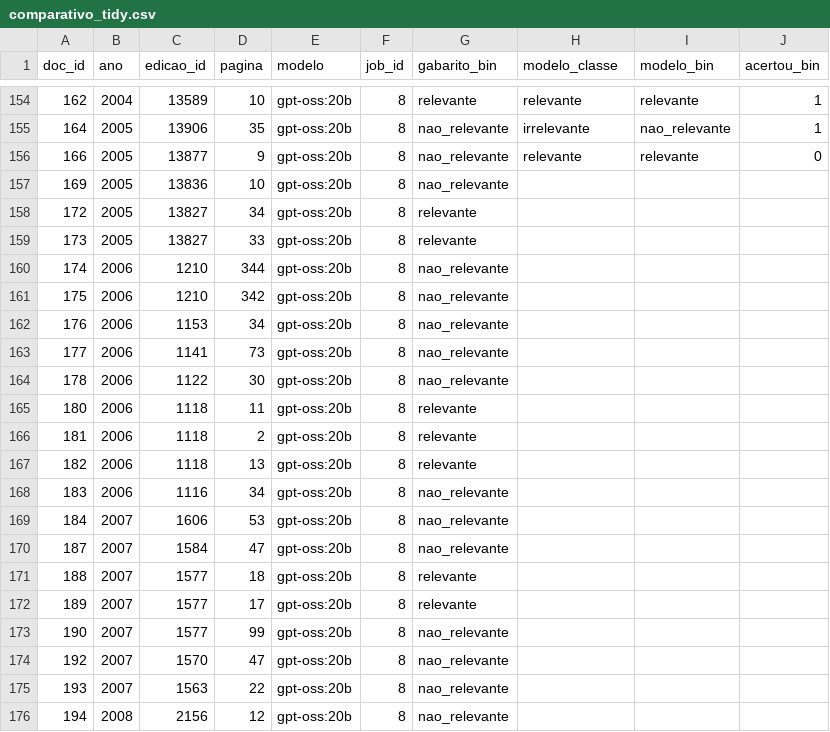
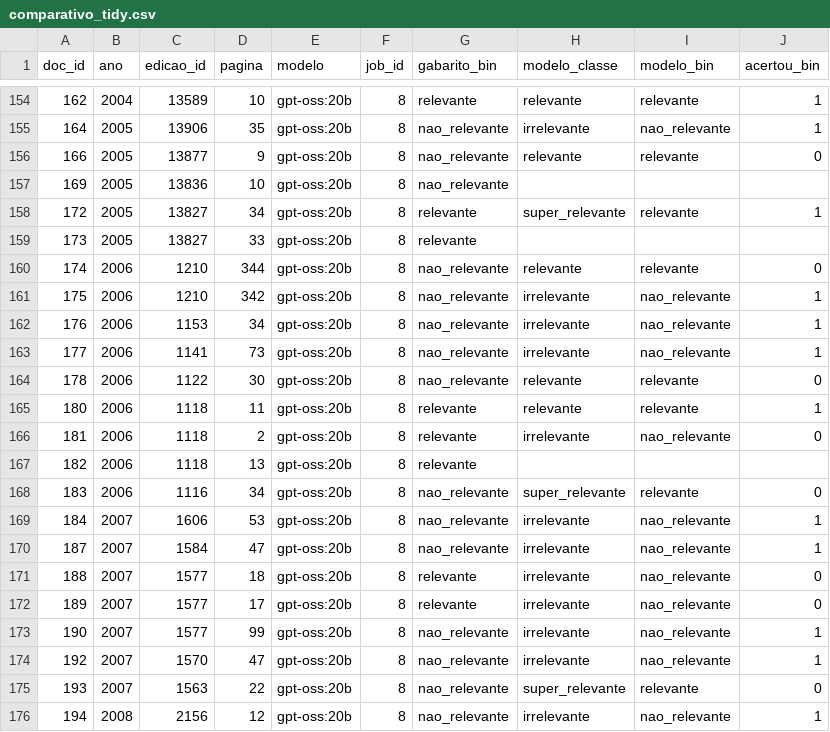
Before and after one commit to henrltop/Projeto-Pesquisa, a CSV file: web/docs/dados/comparativo_tidy.csv, drawn as a sheet; only a part is shown, gaps mark what is left out; the diff covers the shown part only.

```diff
--- a/web/docs/dados/comparativo_tidy.csv
+++ b/web/docs/dados/comparativo_tidy.csv
@@ -157,20 +157,20 @@ doc_id,ano,edicao_id,pagina,modelo,job_id,gabarito_bin,modelo_classe,modelo_bin,
 169,2005,13836,10,gpt-oss:20b,8,nao_relevante,,,
-172,2005,13827,34,gpt-oss:20b,8,relevante,,,
+172,2005,13827,34,gpt-oss:20b,8,relevante,super_relevante,relevante,1
 173,2005,13827,33,gpt-oss:20b,8,relevante,,,
-174,2006,1210,344,gpt-oss:20b,8,nao_relevante,,,
-175,2006,1210,342,gpt-oss:20b,8,nao_relevante,,,
-176,2006,1153,34,gpt-oss:20b,8,nao_relevante,,,
-177,2006,1141,73,gpt-oss:20b,8,nao_relevante,,,
-178,2006,1122,30,gpt-oss:20b,8,nao_relevante,,,
-180,2006,1118,11,gpt-oss:20b,8,relevante,,,
-181,2006,1118,2,gpt-oss:20b,8,relevante,,,
+174,2006,1210,344,gpt-oss:20b,8,nao_relevante,relevante,relevante,0
+175,2006,1210,342,gpt-oss:20b,8,nao_relevante,irrelevante,nao_relevante,1
+176,2006,1153,34,gpt-oss:20b,8,nao_relevante,irrelevante,nao_relevante,1
+177,2006,1141,73,gpt-oss:20b,8,nao_relevante,irrelevante,nao_relevante,1
+178,2006,1122,30,gpt-oss:20b,8,nao_relevante,relevante,relevante,0
+180,2006,1118,11,gpt-oss:20b,8,relevante,relevante,relevante,1
+181,2006,1118,2,gpt-oss:20b,8,relevante,irrelevante,nao_relevante,0
 182,2006,1118,13,gpt-oss:20b,8,relevante,,,
-183,2006,1116,34,gpt-oss:20b,8,nao_relevante,,,
-184,2007,1606,53,gpt-oss:20b,8,nao_relevante,,,
-187,2007,1584,47,gpt-oss:20b,8,nao_relevante,,,
-188,2007,1577,18,gpt-oss:20b,8,relevante,,,
-189,2007,1577,17,gpt-oss:20b,8,relevante,,,
-190,2007,1577,99,gpt-oss:20b,8,nao_relevante,,,
-192,2007,1570,47,gpt-oss:20b,8,nao_relevante,,,
-193,2007,1563,22,gpt-oss:20b,8,nao_relevante,,,
-194,2008,2156,12,gpt-oss:20b,8,nao_relevante,,,
+183,2006,1116,34,gpt-oss:20b,8,nao_relevante,super_relevante,relevante,0
+184,2007,1606,53,gpt-oss:20b,8,nao_relevante,irrelevante,nao_relevante,1
+187,2007,1584,47,gpt-oss:20b,8,nao_relevante,irrelevante,nao_relevante,1
+188,2007,1577,18,gpt-oss:20b,8,relevante,irrelevante,nao_relevante,0
+189,2007,1577,17,gpt-oss:20b,8,relevante,irrelevante,nao_relevante,0
+190,2007,1577,99,gpt-oss:20b,8,nao_relevante,irrelevante,nao_relevante,1
+192,2007,1570,47,gpt-oss:20b,8,nao_relevante,irrelevante,nao_relevante,1
+193,2007,1563,22,gpt-oss:20b,8,nao_relevante,super_relevante,relevante,0
+194,2008,2156,12,gpt-oss:20b,8,nao_relevante,irrelevante,nao_relevante,1
```
Also changed, not shown: 38 edited cells elsewhere in this file, web/docs/dados/metricas_modelos.csv, 14 other files.
